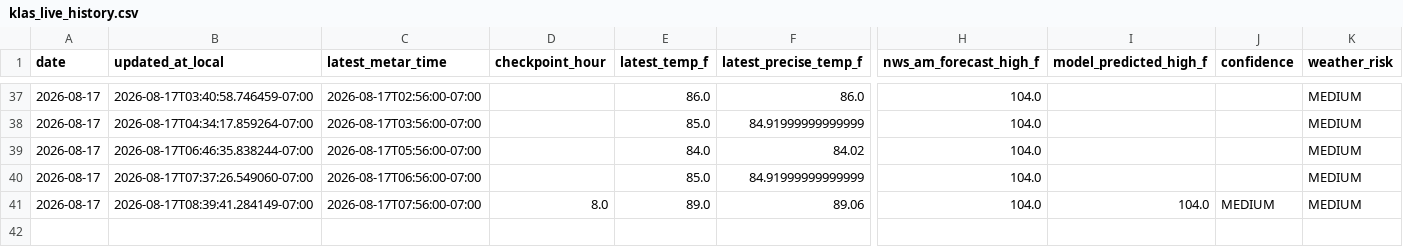
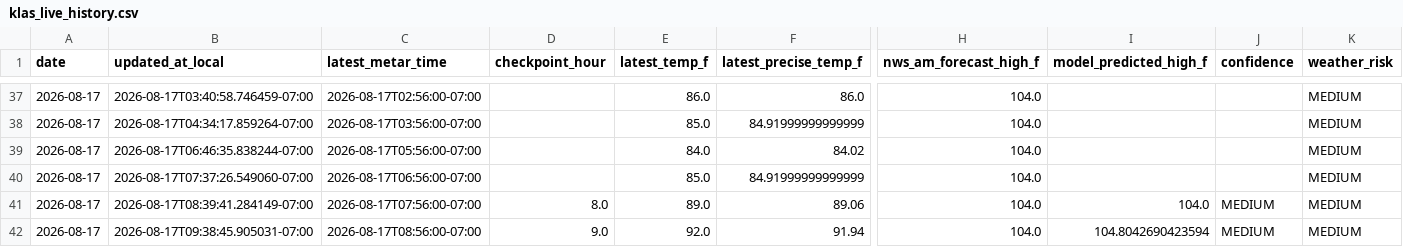
Before and after one commit to capecodbeachgirl/klas-live-model, a CSV file: data/live/klas_live_history.csv, drawn as a sheet; only a part is shown, gaps mark what is left out; rows hold the shown columns only; the diff names each change by its address in the sheet, - before the commit and + after, or states it on an @@ line.

```diff
--- a/data/live/klas_live_history.csv
+++ b/data/live/klas_live_history.csv
+row 42: 2026-08-17 | 2026-08-17T09:38:45.905031-07:00 | 2026-08-17T08:56:00-07:00 | 9.0 | 92.0 | 91.94 | 104.0 | 104.8042690423594 | MEDIUM | MEDIUM
```
Also changed, not shown: data/live/klas_model_history.csv, 2 other files.
